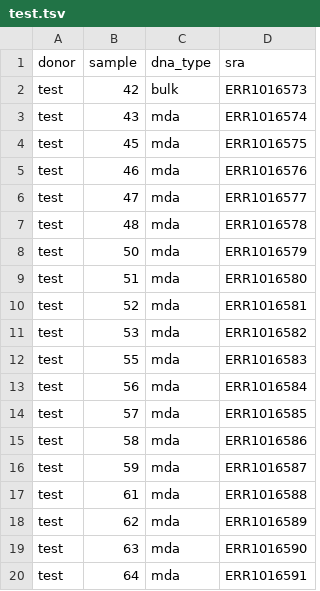
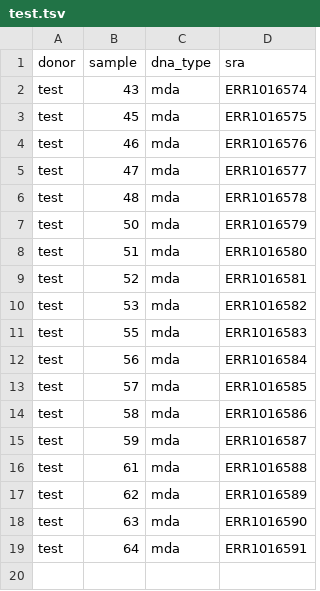
Before and after one commit to mikecuoco/sz_slavseq, a TSV file: .test/config_indv/test.tsv, drawn as a sheet; the diff names each change by its address in the sheet, - before the commit and + after, or states it on an @@ line.

Commit message:
diff ID for test data, remove bulk sra, only chr22

```diff
--- a/.test/config_indv/test.tsv
+++ b/.test/config_indv/test.tsv
-row 2: test | 42 | bulk | ERR1016573
```
Also changed, not shown: 2 other files.
